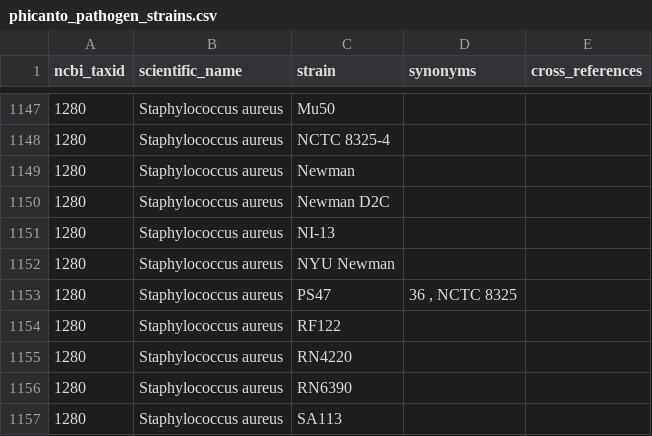
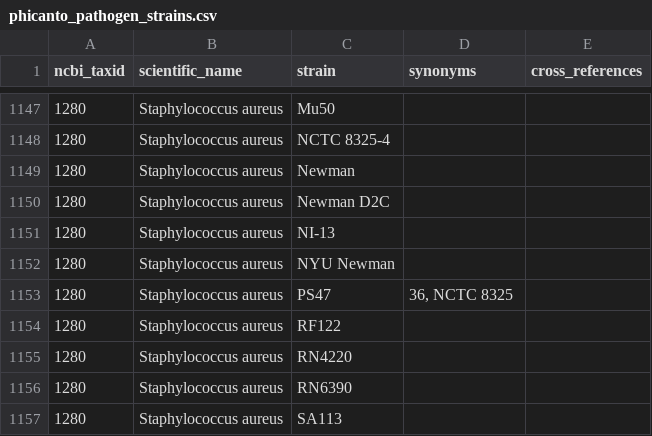
Before and after one commit to PHI-base/data, a CSV file: strains/phicanto_pathogen_strains.csv, drawn as a sheet; only a part is shown, gaps mark what is left out; the diff names each change by its address in the sheet, - before the commit and + after, or states it on an @@ line.

Commit message:
Remove extra spaces in pathogen strain list

```diff
--- a/strains/phicanto_pathogen_strains.csv
+++ b/strains/phicanto_pathogen_strains.csv
-D1153 (synonyms): 36 , NCTC 8325
+D1153 (synonyms): 36, NCTC 8325
```
